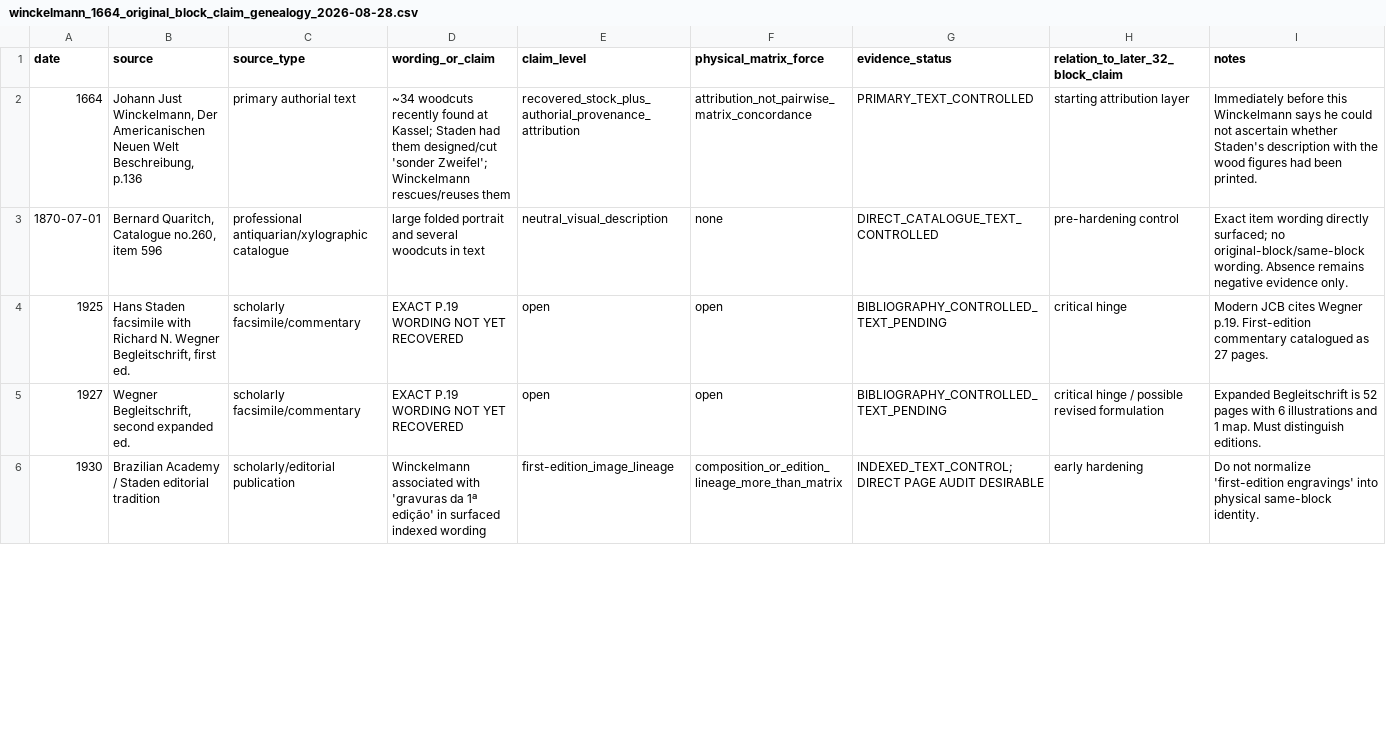
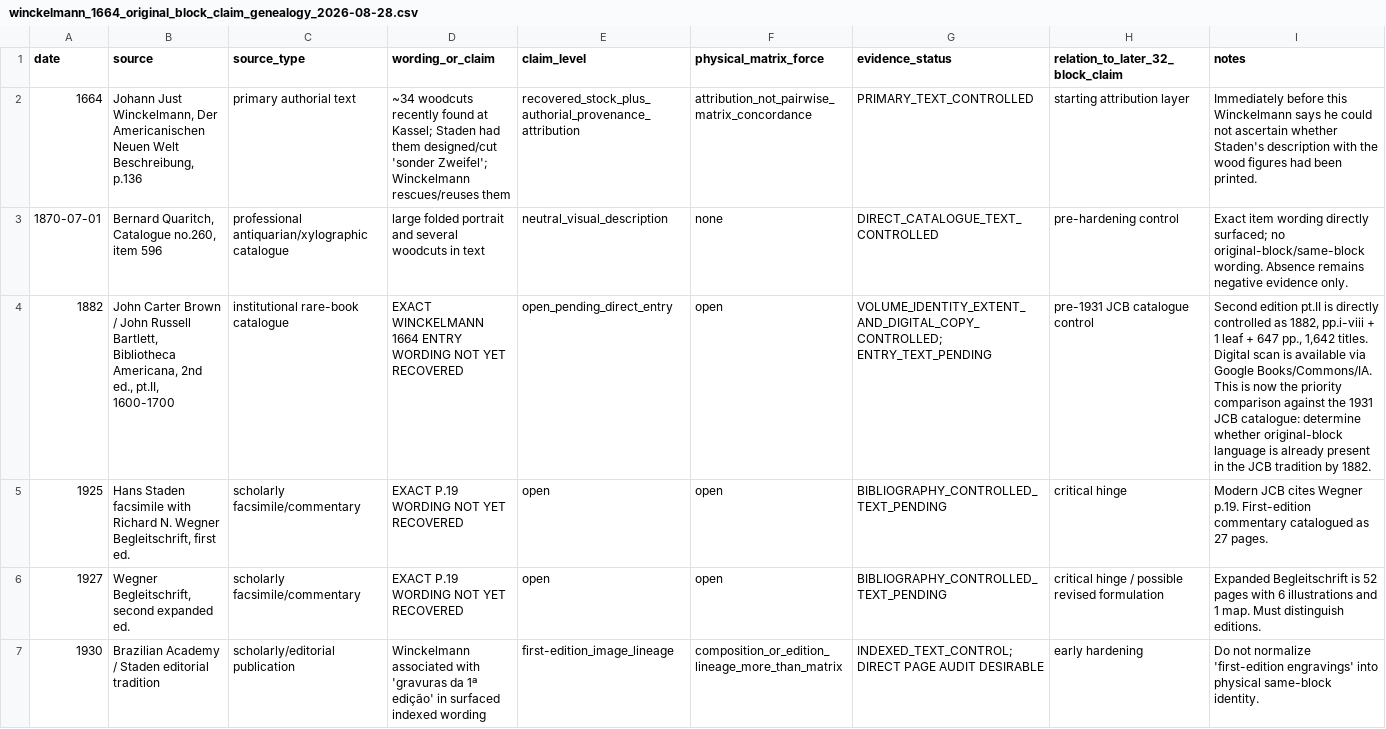
Before and after one commit to zhhos98-cell/frontispieces_18chistoriography, a CSV file: data/winckelmann_1664_original_block_claim_genealogy_2026-08-28.csv, drawn as a sheet; only a part is shown; the diff covers the shown part only; the diff names each change by its address in the sheet, - before the commit and + after, or states it on an @@ line.

Commit message:
Add 1882 JCB control and Fouquet pagination guardrail

```diff
--- a/data/winckelmann_1664_original_block_claim_genealogy_2026-08-28.csv
+++ b/data/winckelmann_1664_original_block_claim_genealogy_2026-08-28.csv
+row 4: 1882 | John Carter Brown / John Russell Bartlett, Bibliotheca Americana, 2nd ed., pt.II, 1600-1700 | institutional rare-book catalogue | EXACT WINCKELMANN 1664 ENTRY WORDING NOT YET RECOVERED | open_pending_direct_entry | open | VOLUME_IDENTITY_EXTENT_AND_DIGITAL_COPY_CONTROLLED; ENTRY_TEXT_PENDING | pre-1931 JCB catalogue control | Second edition pt.II is directly controlled as 1882, pp.i-viii + 1 leaf + 647 pp., 1,642 titles. Digital scan is available via Google Books/Commons/IA. This is now the priority comparison against the 1931 JCB catalogue: determine whether original-block language is already present in the JCB tradition by 1882.
```
Also changed, not shown: 7 edited cells elsewhere in this file.
